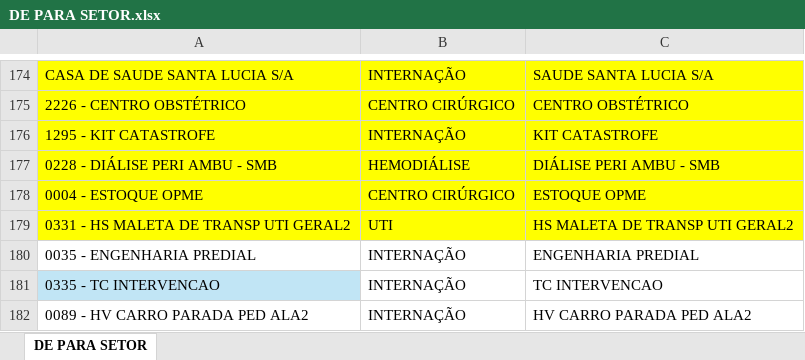
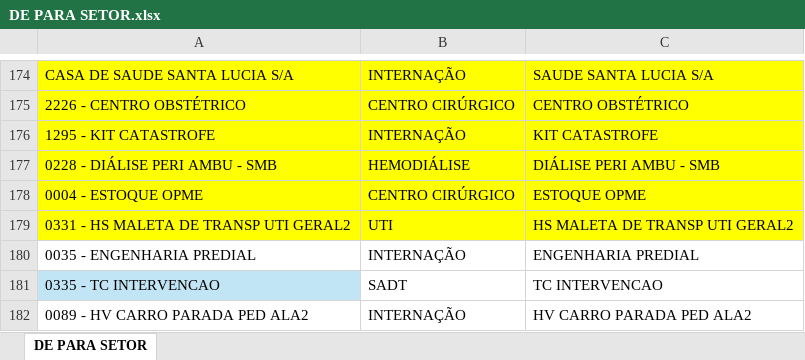
Before and after one commit to alelimarj/projetos_alelimarj, an Excel workbook: DE PARA SETOR.xlsx, sheet DE PARA SETOR, drawn as a sheet; only a part is shown, gaps mark what is left out; values as stored, in another font and other column widths than the file's, no borders; the diff names each change by its address in the sheet, - before the commit and + after, or states it on an @@ line.

Commit message:
Add files via upload

```diff
--- a/DE PARA SETOR.xlsx (sheet DE PARA SETOR)
+++ b/DE PARA SETOR.xlsx (sheet DE PARA SETOR)
-B181: INTERNAÇÃO
+B181: SADT
```
